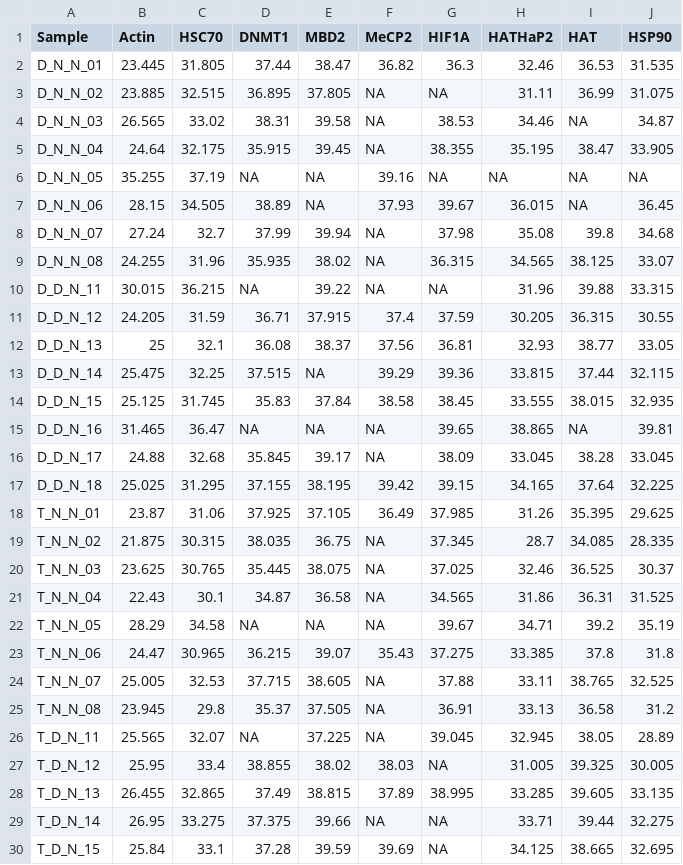
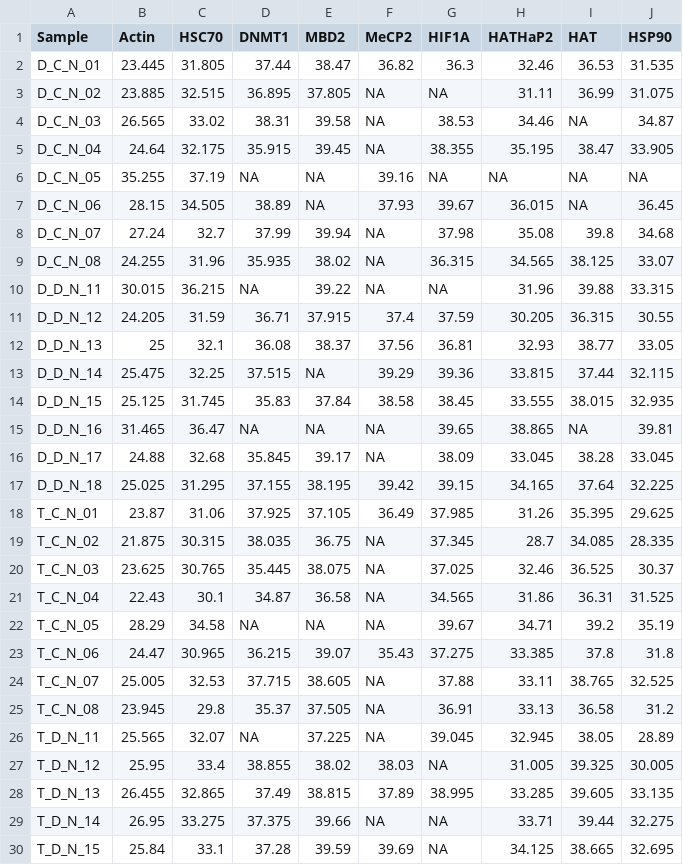
Before and after one commit to mattgeorgephd/WGBS-gigas-ploidy-desiccation, a CSV file: data/qpcr_ct_values/qpcr_data_consolidated.csv, drawn as a sheet; only a part is shown.

Commit message:
Update qpcr_data_consolidated.csv

```diff
--- a/data/qpcr_ct_values/qpcr_data_consolidated.csv
+++ b/data/qpcr_ct_values/qpcr_data_consolidated.csv
@@ -1,10 +1,10 @@
 Sample,Actin,HSC70,DNMT1,MBD2,MeCP2,HIF1A,HATHaP2,HAT,HSP90
-D_N_N_01,23.445,31.805,37.44,38.47,36.82,36.3,32.46,36.53,31.535
-D_N_N_02,23.885,32.515,36.895,37.805,NA,NA,31.11,36.99,31.075
-D_N_N_03,26.565,33.02,38.31,39.58,NA,38.53,34.46,NA,34.87
-D_N_N_04,24.64,32.175,35.915,39.45,NA,38.355,35.195,38.47,33.905
-D_N_N_05,35.255,37.19,NA,NA,39.16,NA,NA,NA,NA
-D_N_N_06,28.15,34.505,38.89,NA,37.93,39.67,36.015,NA,36.45
-D_N_N_07,27.24,32.7,37.99,39.94,NA,37.98,35.08,39.8,34.68
-D_N_N_08,24.255,31.96,35.935,38.02,NA,36.315,34.565,38.125,33.07
+D_C_N_01,23.445,31.805,37.44,38.47,36.82,36.3,32.46,36.53,31.535
+D_C_N_02,23.885,32.515,36.895,37.805,NA,NA,31.11,36.99,31.075
+D_C_N_03,26.565,33.02,38.31,39.58,NA,38.53,34.46,NA,34.87
+D_C_N_04,24.64,32.175,35.915,39.45,NA,38.355,35.195,38.47,33.905
+D_C_N_05,35.255,37.19,NA,NA,39.16,NA,NA,NA,NA
+D_C_N_06,28.15,34.505,38.89,NA,37.93,39.67,36.015,NA,36.45
+D_C_N_07,27.24,32.7,37.99,39.94,NA,37.98,35.08,39.8,34.68
+D_C_N_08,24.255,31.96,35.935,38.02,NA,36.315,34.565,38.125,33.07
 D_D_N_11,30.015,36.215,NA,39.22,NA,NA,31.96,39.88,33.315
@@ -17,10 +17,10 @@ D_D_N_17,24.88,32.68,35.845,39.17,NA,38.09,33.045,38.28,33.045
 D_D_N_18,25.025,31.295,37.155,38.195,39.42,39.15,34.165,37.64,32.225
-T_N_N_01,23.87,31.06,37.925,37.105,36.49,37.985,31.26,35.395,29.625
-T_N_N_02,21.875,30.315,38.035,36.75,NA,37.345,28.7,34.085,28.335
-T_N_N_03,23.625,30.765,35.445,38.075,NA,37.025,32.46,36.525,30.37
-T_N_N_04,22.43,30.1,34.87,36.58,NA,34.565,31.86,36.31,31.525
-T_N_N_05,28.29,34.58,NA,NA,NA,39.67,34.71,39.2,35.19
-T_N_N_06,24.47,30.965,36.215,39.07,35.43,37.275,33.385,37.8,31.8
-T_N_N_07,25.005,32.53,37.715,38.605,NA,37.88,33.11,38.765,32.525
-T_N_N_08,23.945,29.8,35.37,37.505,NA,36.91,33.13,36.58,31.2
+T_C_N_01,23.87,31.06,37.925,37.105,36.49,37.985,31.26,35.395,29.625
+T_C_N_02,21.875,30.315,38.035,36.75,NA,37.345,28.7,34.085,28.335
+T_C_N_03,23.625,30.765,35.445,38.075,NA,37.025,32.46,36.525,30.37
+T_C_N_04,22.43,30.1,34.87,36.58,NA,34.565,31.86,36.31,31.525
+T_C_N_05,28.29,34.58,NA,NA,NA,39.67,34.71,39.2,35.19
+T_C_N_06,24.47,30.965,36.215,39.07,35.43,37.275,33.385,37.8,31.8
+T_C_N_07,25.005,32.53,37.715,38.605,NA,37.88,33.11,38.765,32.525
+T_C_N_08,23.945,29.8,35.37,37.505,NA,36.91,33.13,36.58,31.2
 T_D_N_11,25.565,32.07,NA,37.225,NA,39.045,32.945,38.05,28.89
```
